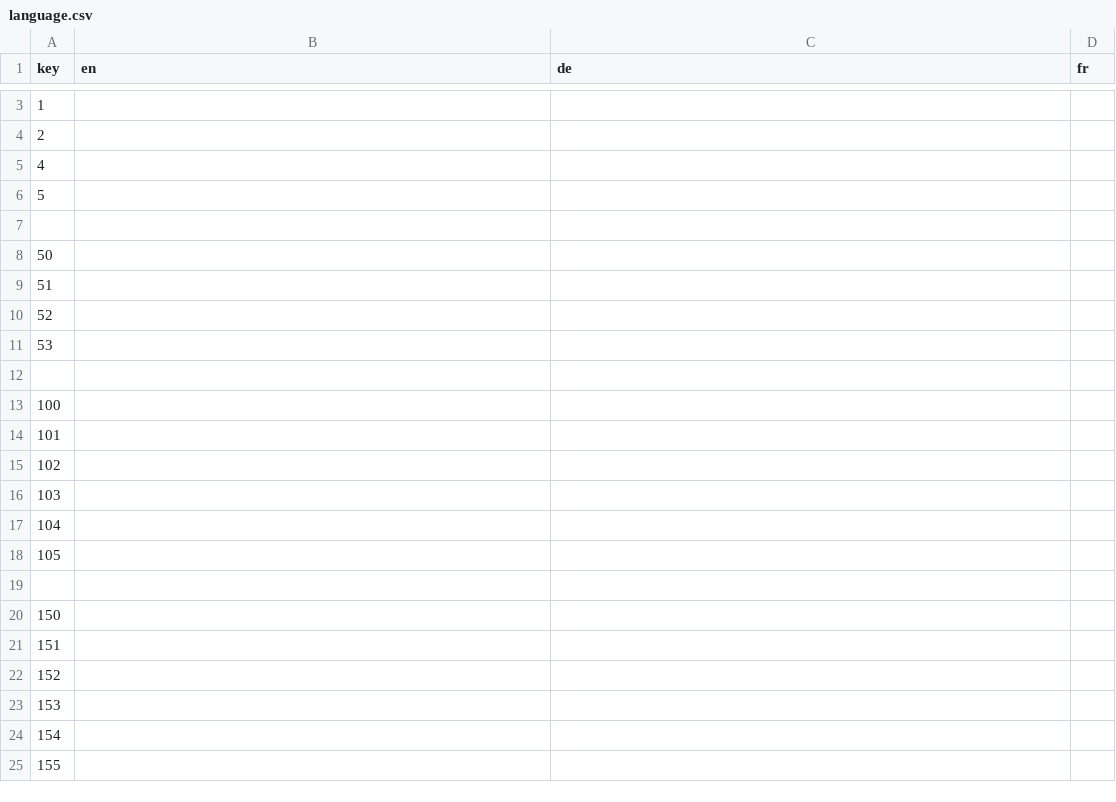
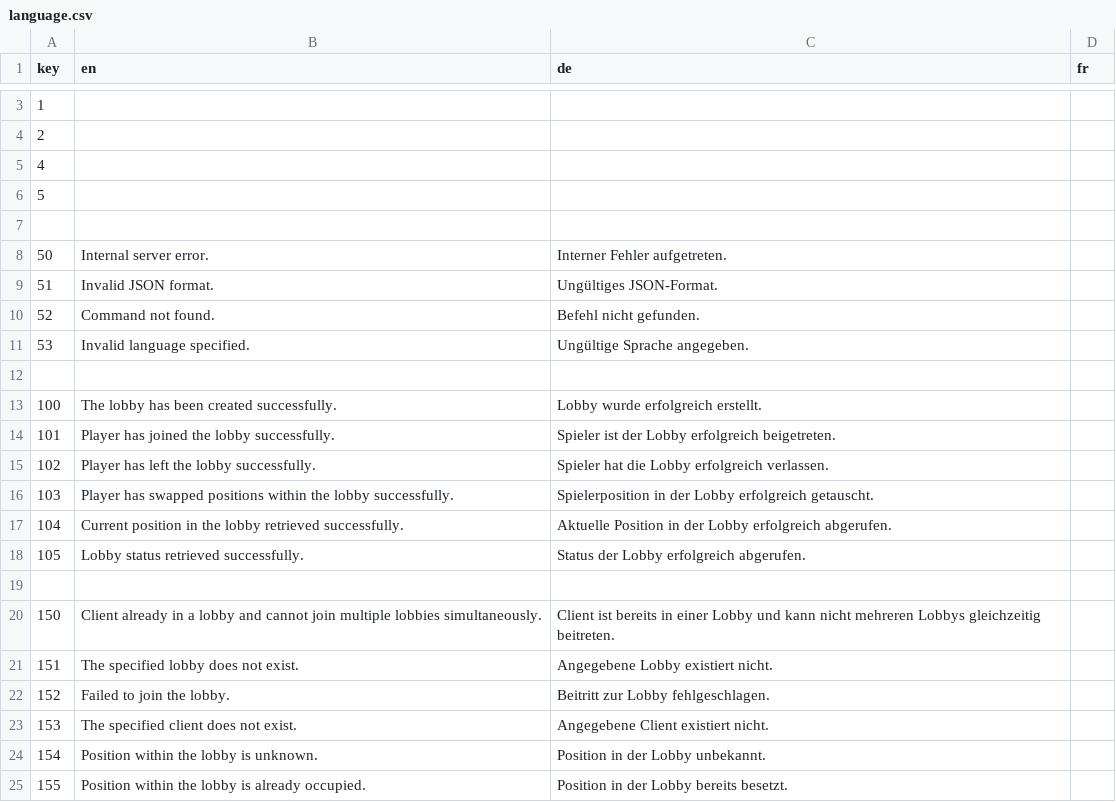
Before and after one commit to 12ghostrider21/KIMaster, a CSV file: Tools/language.csv, drawn as a sheet; only a part is shown, gaps mark what is left out; the diff covers the shown part only; the diff names each change by its address in the sheet, - before the commit and + after, or states it on an @@ line.

Commit message:
Update language.csv
add language german and english response codes

```diff
--- a/Tools/language.csv
+++ b/Tools/language.csv
-B8 (en): (empty)
+B8 (en): Internal server error.
-C8 (de): (empty)
+C8 (de): Interner Fehler aufgetreten.
-B9 (en): (empty)
+B9 (en): Invalid JSON format.
-C9 (de): (empty)
+C9 (de): Ungültiges JSON-Format.
-B10 (en): (empty)
+B10 (en): Command not found.
-C10 (de): (empty)
+C10 (de): Befehl nicht gefunden.
-B11 (en): (empty)
+B11 (en): Invalid language specified.
-C11 (de): (empty)
+C11 (de): Ungültige Sprache angegeben.
-B13 (en): (empty)
+B13 (en): The lobby has been created successfully.
-C13 (de): (empty)
+C13 (de): Lobby wurde erfolgreich erstellt.
-B14 (en): (empty)
+B14 (en): Player has joined the lobby successfully.
-C14 (de): (empty)
+C14 (de): Spieler ist der Lobby erfolgreich beigetreten.
-B15 (en): (empty)
+B15 (en): Player has left the lobby successfully.
-C15 (de): (empty)
+C15 (de): Spieler hat die Lobby erfolgreich verlassen.
-B16 (en): (empty)
+B16 (en): Player has swapped positions within the lobby successfully.
-C16 (de): (empty)
+C16 (de): Spielerposition in der Lobby erfolgreich getauscht.
-B17 (en): (empty)
+B17 (en): Current position in the lobby retrieved successfully.
-C17 (de): (empty)
+C17 (de): Aktuelle Position in der Lobby erfolgreich abgerufen.
-B18 (en): (empty)
+B18 (en): Lobby status retrieved successfully.
-C18 (de): (empty)
+C18 (de): Status der Lobby erfolgreich abgerufen.
-B20 (en): (empty)
+B20 (en): Client already in a lobby and cannot join multiple lobbies simultaneously.
-C20 (de): (empty)
+C20 (de): Client ist bereits in einer Lobby und kann nicht mehreren Lobbys gleichzeitig beitreten.
-B21 (en): (empty)
+B21 (en): The specified lobby does not exist.
-C21 (de): (empty)
+C21 (de): Angegebene Lobby existiert nicht.
-B22 (en): (empty)
+B22 (en): Failed to join the lobby.
-C22 (de): (empty)
+C22 (de): Beitritt zur Lobby fehlgeschlagen.
-B23 (en): (empty)
+B23 (en): The specified client does not exist.
-C23 (de): (empty)
+C23 (de): Angegebene Client existiert nicht.
-B24 (en): (empty)
+B24 (en): Position within the lobby is unknown.
-C24 (de): (empty)
+C24 (de): Position in der Lobby unbekannt.
-B25 (en): (empty)
+B25 (en): Position within the lobby is already occupied.
-C25 (de): (empty)
+C25 (de): Position in der Lobby bereits besetzt.
```
Also changed, not shown: 5 added rows and 34 edited cells elsewhere in this file.
